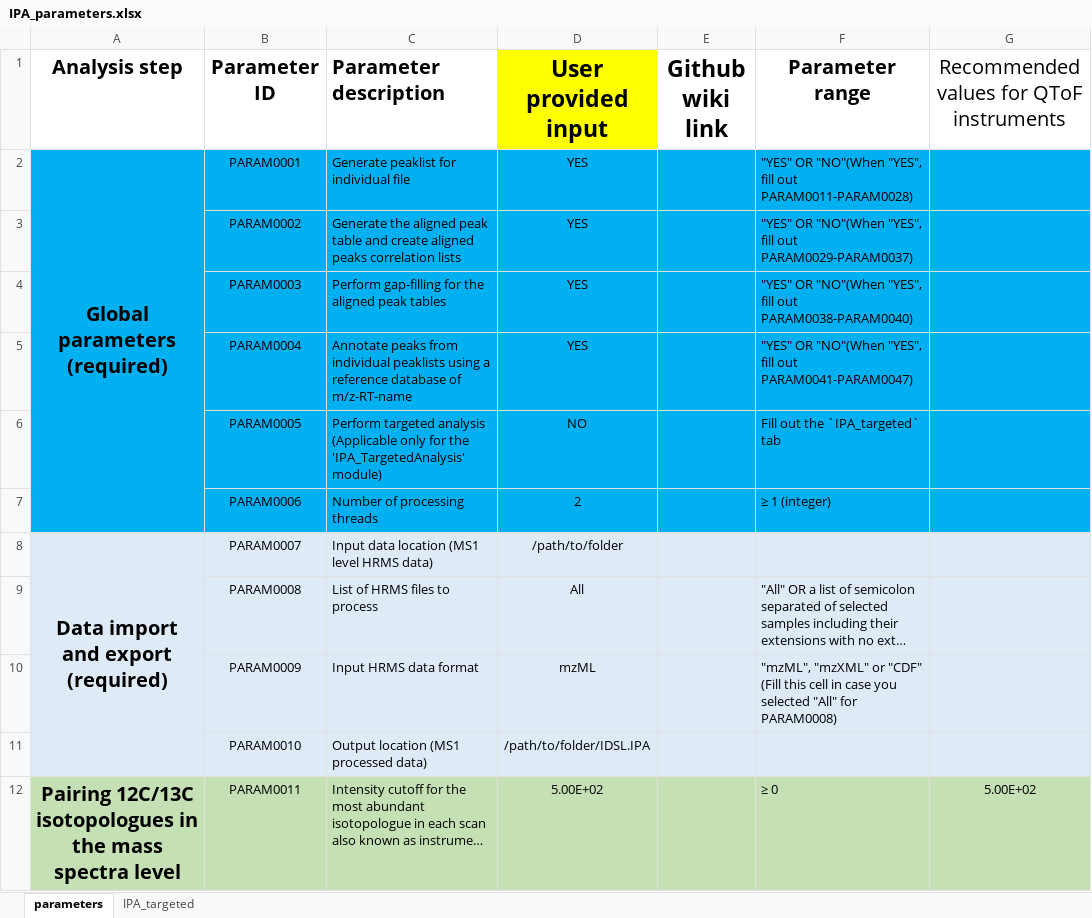
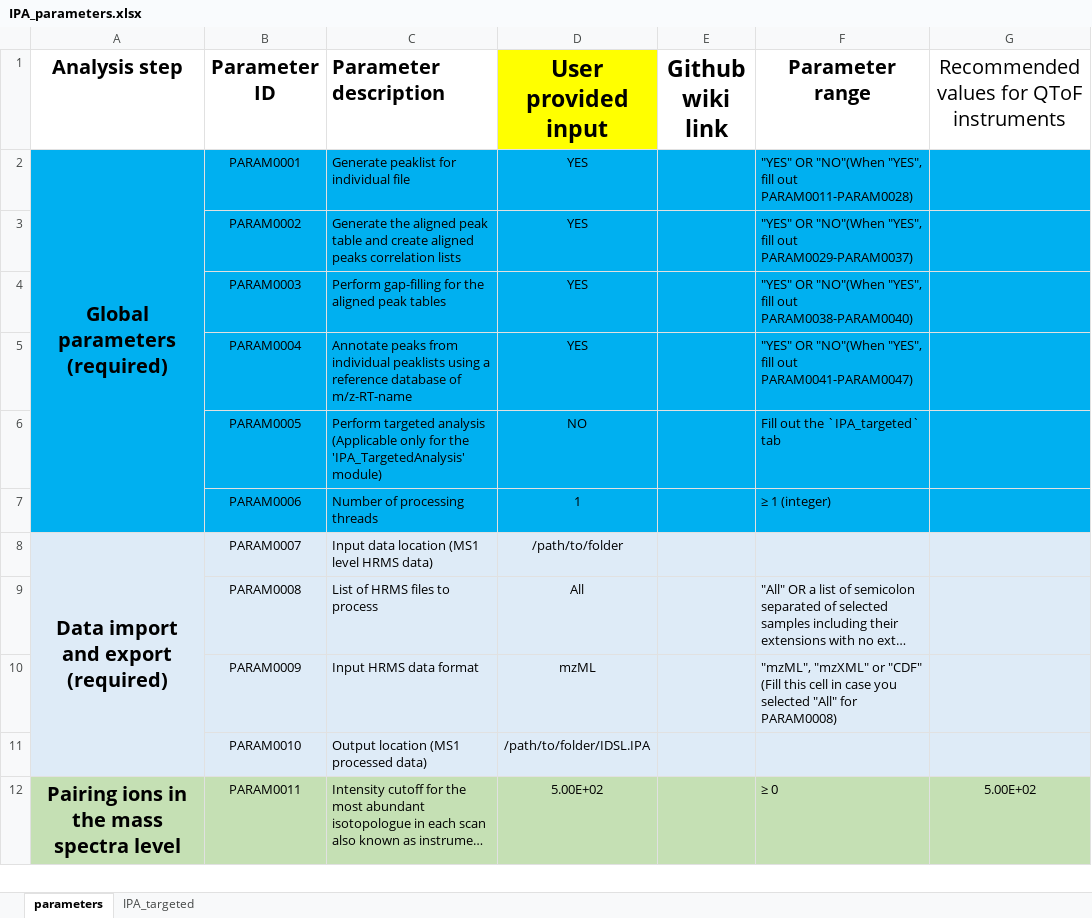
Before and after one commit to idslme/IDSL.IPA, an Excel workbook: IPA_parameters.xlsx, sheet parameters, drawn as a sheet; only a part is shown; long unchanged cells end in …; values as stored, in another font and other column widths than the file's, no borders; the diff covers the shown part only; the diff names each change by its address in the sheet, - before the commit and + after, or states it on an @@ line.

```diff
--- a/IPA_parameters.xlsx (sheet parameters)
+++ b/IPA_parameters.xlsx (sheet parameters)
-D7 (User provided input): 2
+D7 (User provided input): 1
-A12 (Analysis step): Pairing 12C/13C isotopologues in the…
+A12 (Analysis step): Pairing ions in the…
```
Also changed, not shown: 8 edited cells and merged cells elsewhere in this sheet, sheet IPA_targeted, 1 other file.
